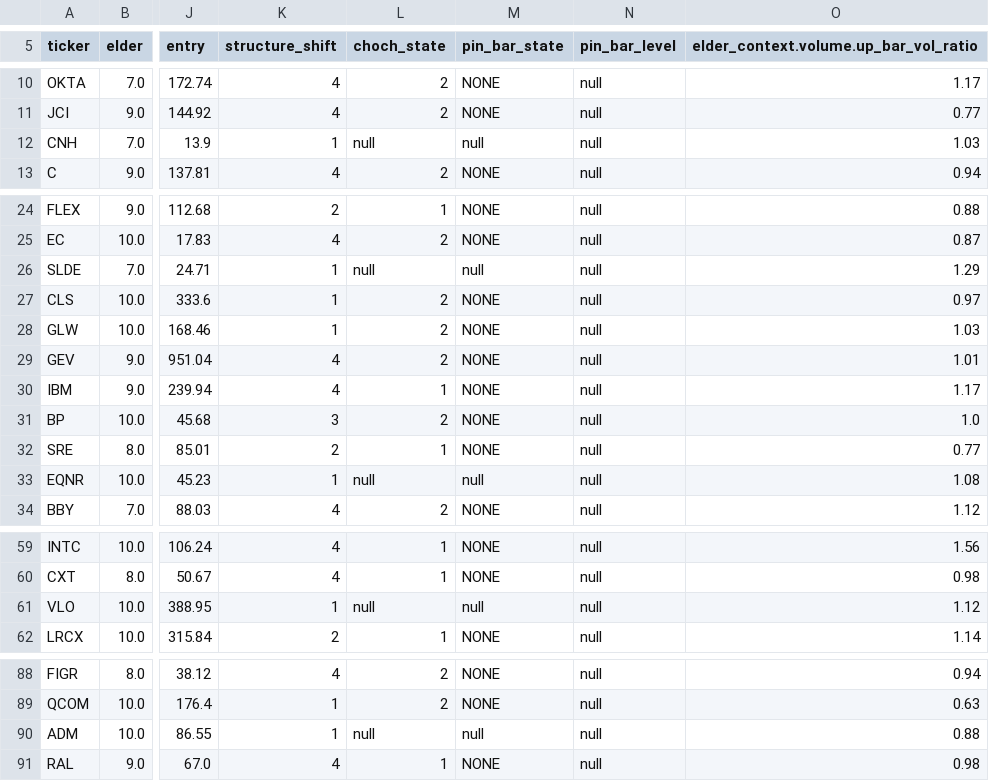
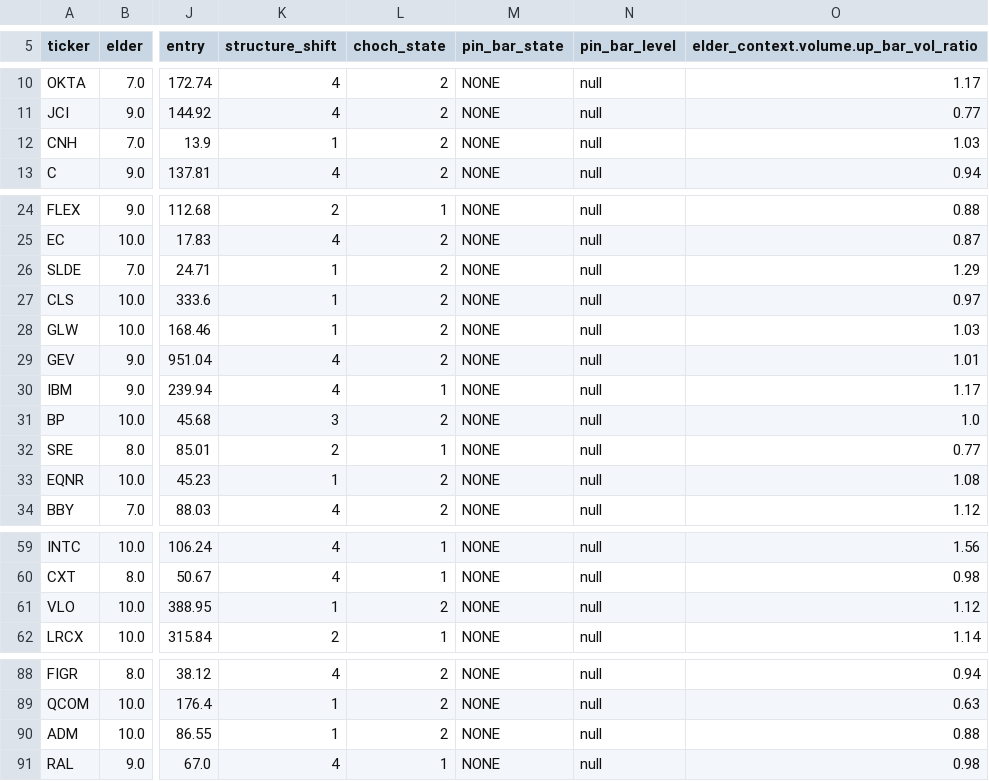
Before and after one commit to TongIncomeWheel/AQE, a TSV file: aegis/output/packets/elder-lens.tsv, drawn as a sheet; only a part is shown, gaps mark what is left out; the diff names each change by its address in the sheet, - before the commit and + after, or states it on an @@ line.

```diff
--- a/aegis/output/packets/elder-lens.tsv
+++ b/aegis/output/packets/elder-lens.tsv
-L12 (choch_state): null
+L12 (choch_state): 2
-M12 (pin_bar_state): null
+M12 (pin_bar_state): NONE
-L26 (choch_state): null
+L26 (choch_state): 2
-M26 (pin_bar_state): null
+M26 (pin_bar_state): NONE
-L33 (choch_state): null
+L33 (choch_state): 2
-M33 (pin_bar_state): null
+M33 (pin_bar_state): NONE
-L61 (choch_state): null
+L61 (choch_state): 2
-M61 (pin_bar_state): null
+M61 (pin_bar_state): NONE
-L90 (choch_state): null
+L90 (choch_state): 2
-M90 (pin_bar_state): null
+M90 (pin_bar_state): NONE
```
